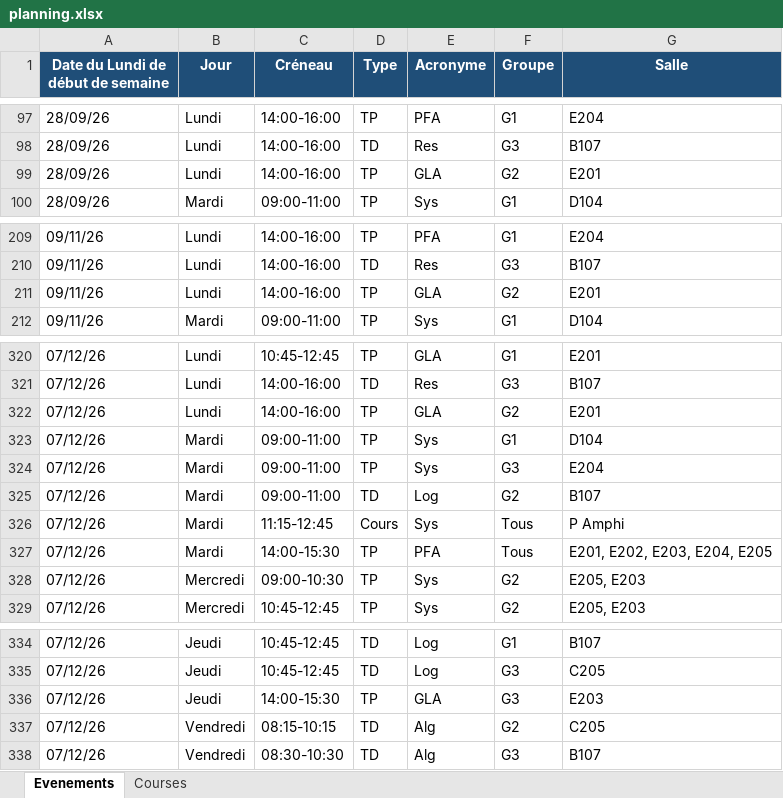
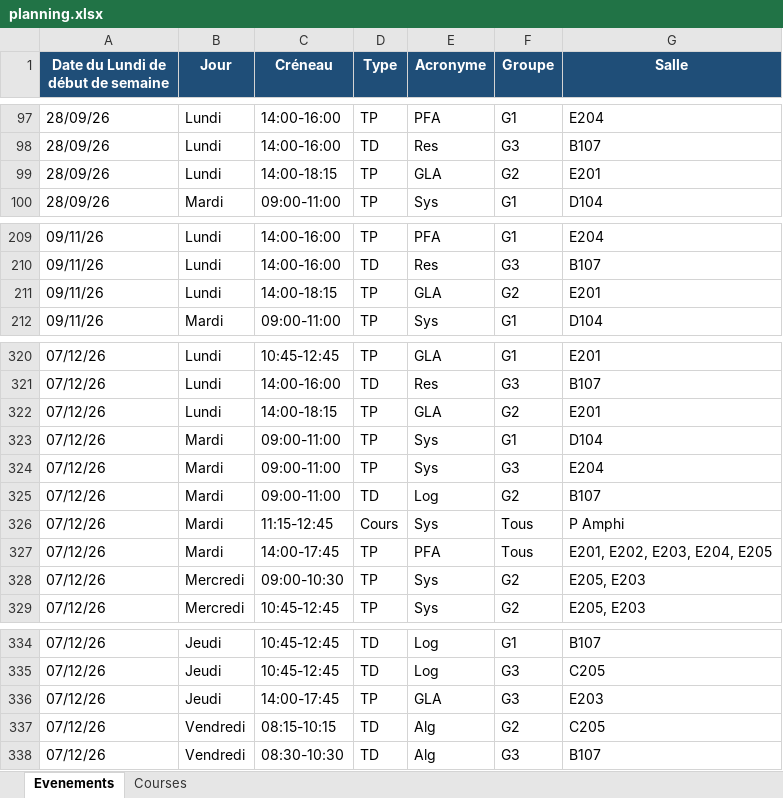
Before and after one commit to Chargou/L3-Info-EDT, an Excel workbook: planning.xlsx, sheet Evenements, drawn as a sheet; only a part is shown, gaps mark what is left out; values as stored, in another font and other column widths than the file's, no borders; table styles not drawn; the diff names each change by its address in the sheet, - before the commit and + after, or states it on an @@ line.

Commit message:
planning update

```diff
--- a/planning.xlsx (sheet Evenements)
+++ b/planning.xlsx (sheet Evenements)
-C99 (Créneau): 14:00-16:00
+C99 (Créneau): 14:00-18:15
-C211 (Créneau): 14:00-16:00
+C211 (Créneau): 14:00-18:15
-C322 (Créneau): 14:00-16:00
+C322 (Créneau): 14:00-18:15
-C327 (Créneau): 14:00-15:30
+C327 (Créneau): 14:00-17:45
-C336 (Créneau): 14:00-15:30
+C336 (Créneau): 14:00-17:45
```
